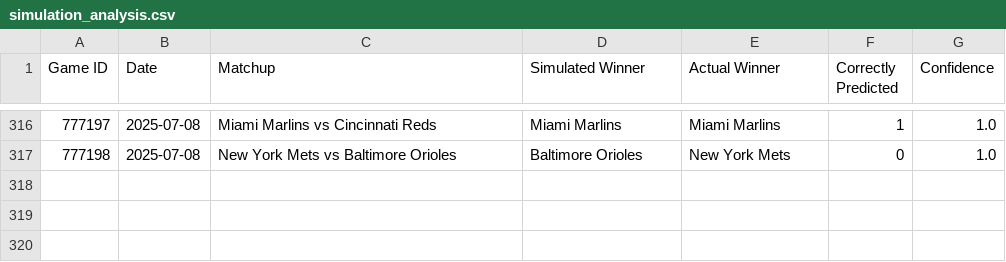
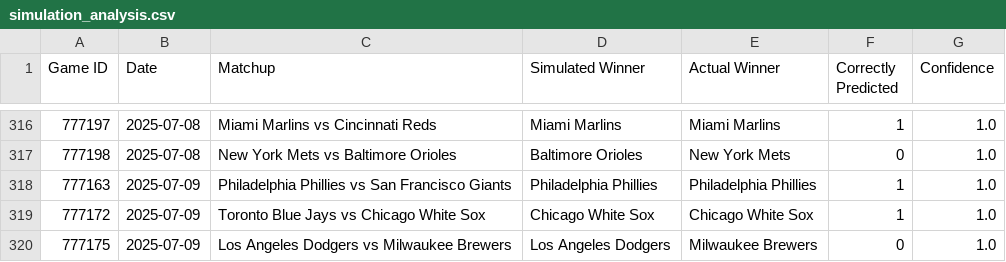
Before and after one commit to jbhemm10/MLB_game_sim, a CSV file: simulation_analysis.csv, drawn as a sheet; only a part is shown, gaps mark what is left out; the diff names each change by its address in the sheet, - before the commit and + after, or states it on an @@ line.

```diff
--- a/simulation_analysis.csv
+++ b/simulation_analysis.csv
+row 318: 777163 | 2025-07-09 | Philadelphia Phillies vs San Francisco Giants | Philadelphia Phillies | Philadelphia Phillies | 1 | 1.0
+row 319: 777172 | 2025-07-09 | Toronto Blue Jays vs Chicago White Sox | Chicago White Sox | Chicago White Sox | 1 | 1.0
+row 320: 777175 | 2025-07-09 | Los Angeles Dodgers vs Milwaukee Brewers | Los Angeles Dodgers | Milwaukee Brewers | 0 | 1.0
```
Also changed, not shown: player_data/2025_hitters_data.csv, player_data/2025_pitchers_data.csv, 5 other files.
